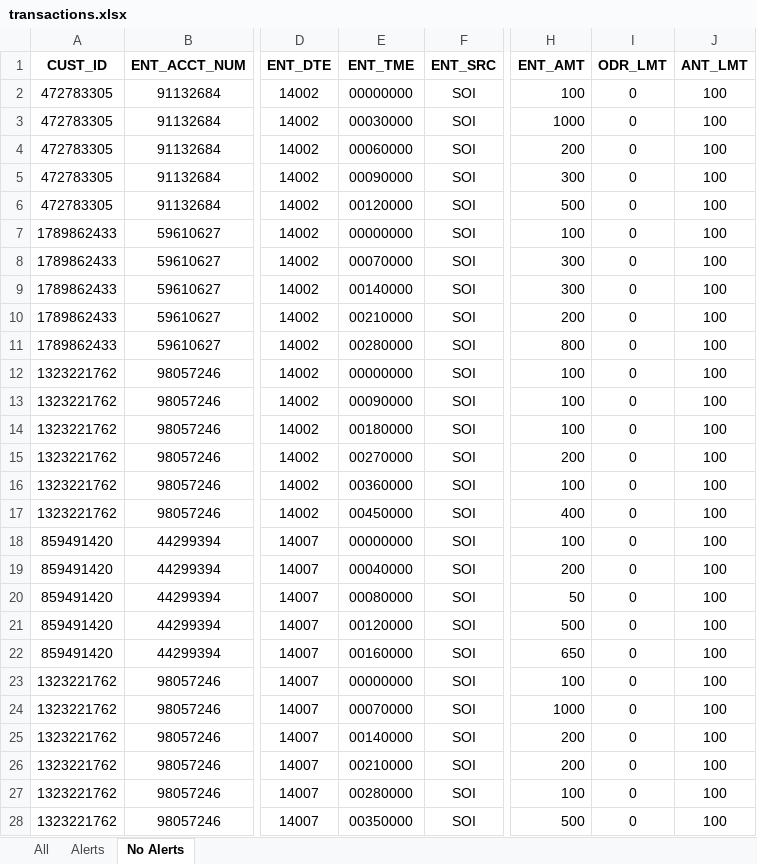
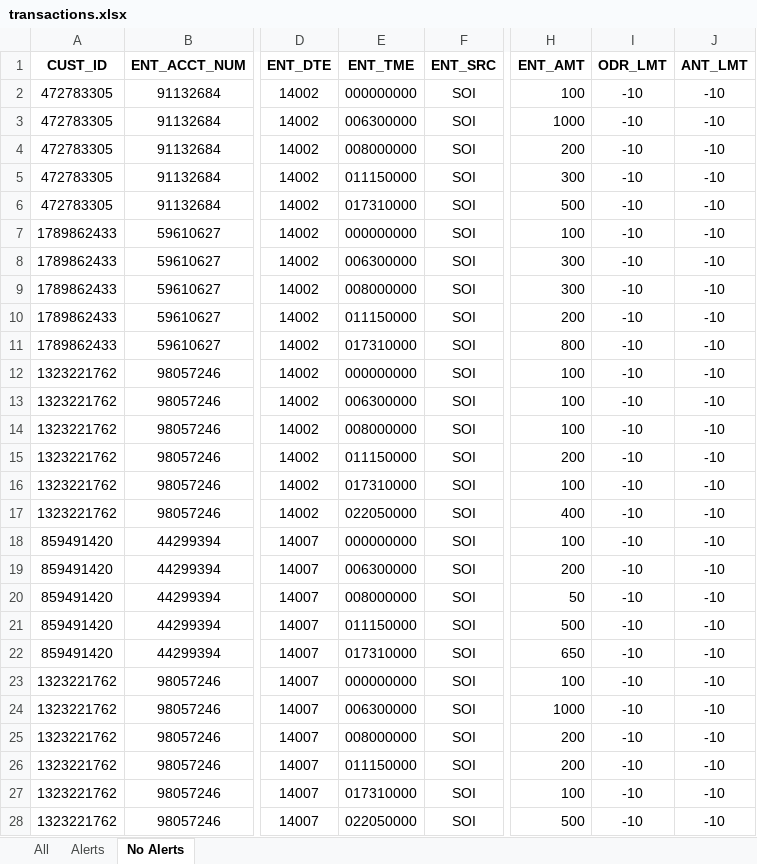
Before and after one commit to ligadata-william/Kamanja, an Excel workbook: trunk/SampleApplication/Bank/AlchemyKVInit/src/main/resources/transactions.xlsx, sheet No Alerts, drawn as a sheet; only a part is shown, gaps mark what is left out; values as stored, in another font and other column widths than the file's, no borders; charts and pictures not drawn; the diff covers the shown part only; the diff names each change by its address in the sheet, - before the commit and + after, or states it on an @@ line.

Commit message:
A new kv store for configurable alert tiers.  New field added to CustomerPreferences to select the tier for a given customer.
Numerous changes to data.  If you are using some data file that is not in the list of this checkin, it will not work FOR SURE.

Script fixed up for new kv store ... it is called 'tuktier' btw.

Still issues.. but closer.

```diff
--- a/trunk/SampleApplication/Bank/AlchemyKVInit/src/main/resources/transactions.xlsx (sheet No Alerts)
+++ b/trunk/SampleApplication/Bank/AlchemyKVInit/src/main/resources/transactions.xlsx (sheet No Alerts)
-E2 (ENT_TME): 00000000
+E2 (ENT_TME): 000000000
-I2:I28 (ODR_LMT): 0
+I2:I28 (ODR_LMT): -10
-J2:J28 (ANT_LMT): 100
+J2:J28 (ANT_LMT): -10
-E3 (ENT_TME): 00030000
+E3 (ENT_TME): 006300000
-E4 (ENT_TME): 00060000
+E4 (ENT_TME): 008000000
-E5 (ENT_TME): 00090000
+E5 (ENT_TME): 011150000
-E6 (ENT_TME): 00120000
+E6 (ENT_TME): 017310000
-E7 (ENT_TME): 00000000
+E7 (ENT_TME): 000000000
-E8 (ENT_TME): 00070000
+E8 (ENT_TME): 006300000
-E9 (ENT_TME): 00140000
+E9 (ENT_TME): 008000000
-E10 (ENT_TME): 00210000
+E10 (ENT_TME): 011150000
-E11 (ENT_TME): 00280000
+E11 (ENT_TME): 017310000
-E12 (ENT_TME): 00000000
+E12 (ENT_TME): 000000000
-E13 (ENT_TME): 00090000
+E13 (ENT_TME): 006300000
-E14 (ENT_TME): 00180000
+E14 (ENT_TME): 008000000
-E15 (ENT_TME): 00270000
+E15 (ENT_TME): 011150000
-E16 (ENT_TME): 00360000
+E16 (ENT_TME): 017310000
-E17 (ENT_TME): 00450000
+E17 (ENT_TME): 022050000
-E18 (ENT_TME): 00000000
+E18 (ENT_TME): 000000000
-E19 (ENT_TME): 00040000
+E19 (ENT_TME): 006300000
-E20 (ENT_TME): 00080000
+E20 (ENT_TME): 008000000
-E21 (ENT_TME): 00120000
+E21 (ENT_TME): 011150000
-E22 (ENT_TME): 00160000
+E22 (ENT_TME): 017310000
-E23 (ENT_TME): 00000000
+E23 (ENT_TME): 000000000
-E24 (ENT_TME): 00070000
+E24 (ENT_TME): 006300000
-E25 (ENT_TME): 00140000
+E25 (ENT_TME): 008000000
-E26 (ENT_TME): 00210000
+E26 (ENT_TME): 011150000
-E27 (ENT_TME): 00280000
+E27 (ENT_TME): 017310000
-E28 (ENT_TME): 00350000
+E28 (ENT_TME): 022050000
```
Also changed, not shown: 69 edited cells elsewhere in this sheet, sheet Alerts, 16 other files.
